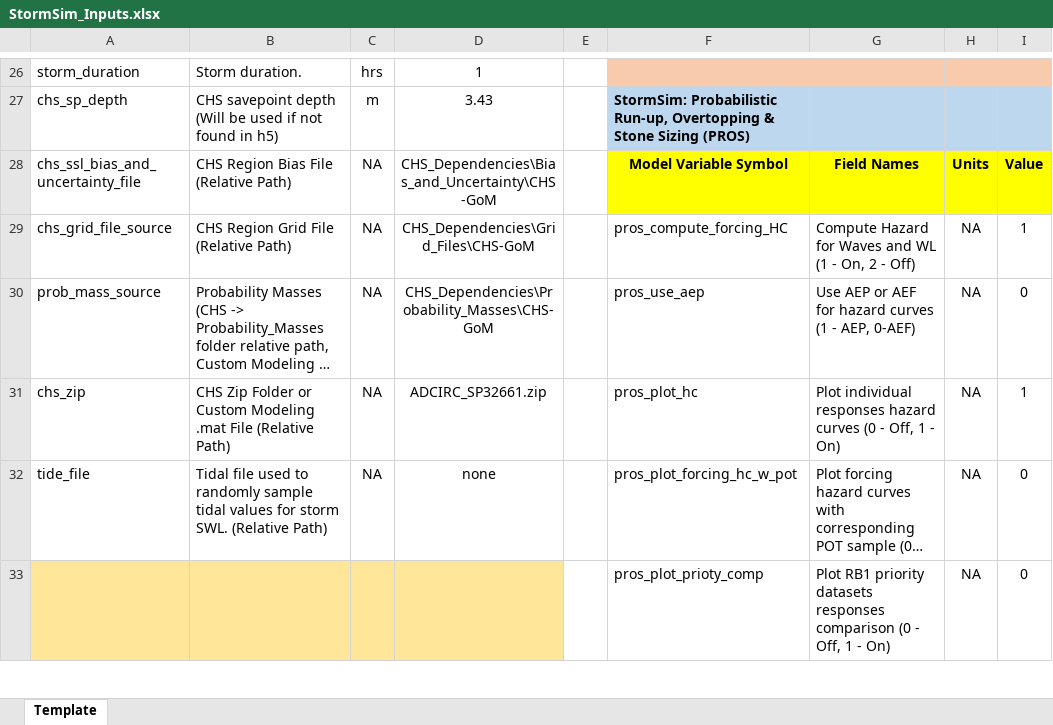
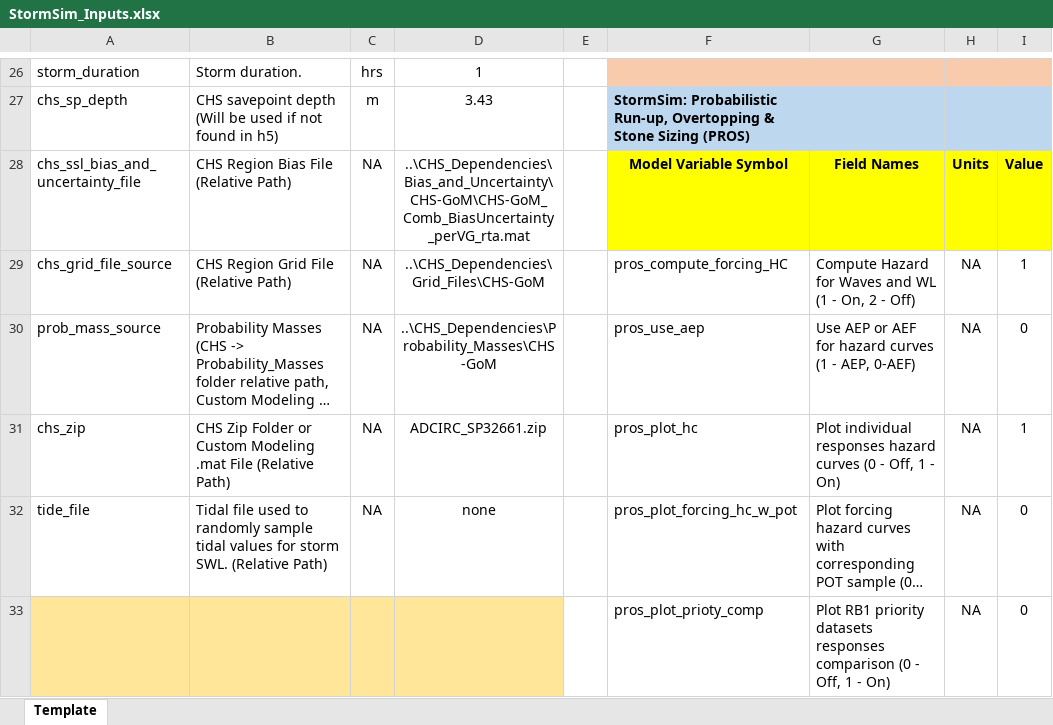
Before and after one commit to coastal-hazards-system/StormSim-Library, an Excel workbook: StormSim_Inputs.xlsx, sheet Template, drawn as a sheet; only a part is shown, gaps mark what is left out; long unchanged cells end in …; values as stored, in another font and other column widths than the file's, no borders; the diff covers the shown part only; the diff names each change by its address in the sheet, - before the commit and + after, or states it on an @@ line.

```diff
--- a/StormSim_Inputs.xlsx (sheet Template)
+++ b/StormSim_Inputs.xlsx (sheet Template)
-D28: CHS_Dependencies\Bias_and_Uncertainty\CHS-GoM
+D28: ..\CHS_Dependencies\Bias_and_Uncertainty\CHS-GoM\CHS-GoM_Comb_BiasUncertainty_perVG_rta.mat
-D29: CHS_Dependencies\Grid_Files\CHS-GoM
+D29: ..\CHS_Dependencies\Grid_Files\CHS-GoM
-D30: CHS_Dependencies\Probability_Masses\CHS-GoM
+D30: ..\CHS_Dependencies\Probability_Masses\CHS-GoM
```
Also changed, not shown: 1 added row, 1 removed row and 10 edited cells elsewhere in this sheet.
